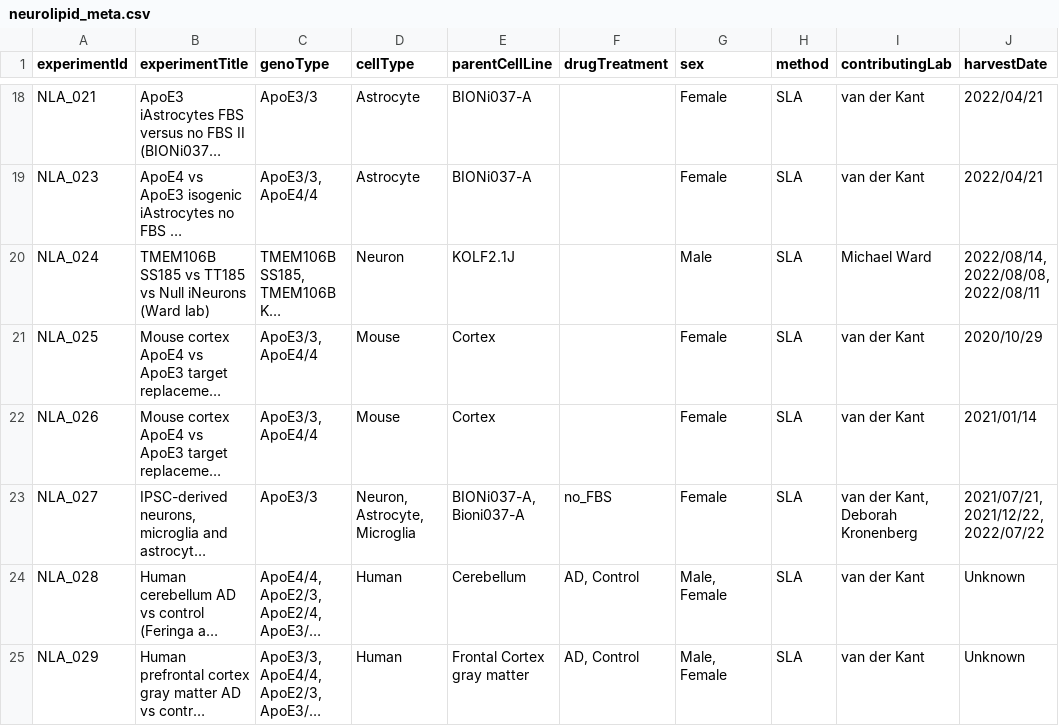
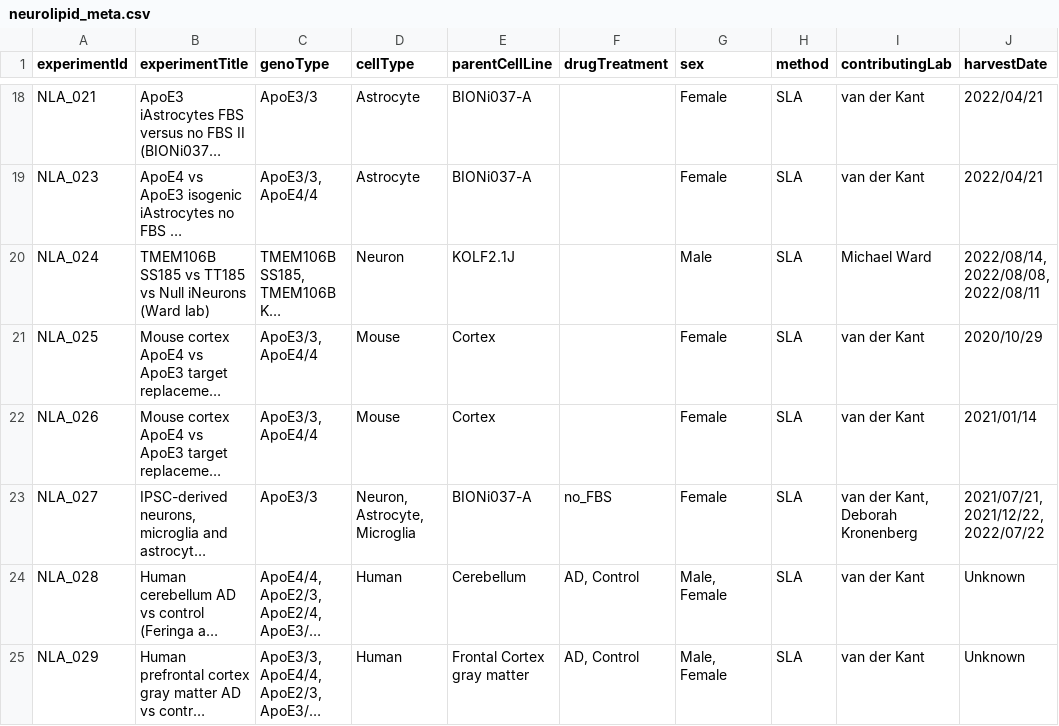
Before and after one commit to CPM-Metabolomics-Lipidomics/neurolipidatlas, a CSV file: neurolipid_meta.csv, drawn as a sheet; only a part is shown, gaps mark what is left out; long unchanged cells end in …; the diff names each change by its address in the sheet, - before the commit and + after, or states it on an @@ line.

Commit message:
Fixed typo.

```diff
--- a/neurolipid_meta.csv
+++ b/neurolipid_meta.csv
-E23 (parentCellLine): BIONi037-A, Bioni037-A
+E23 (parentCellLine): BIONi037-A
```
